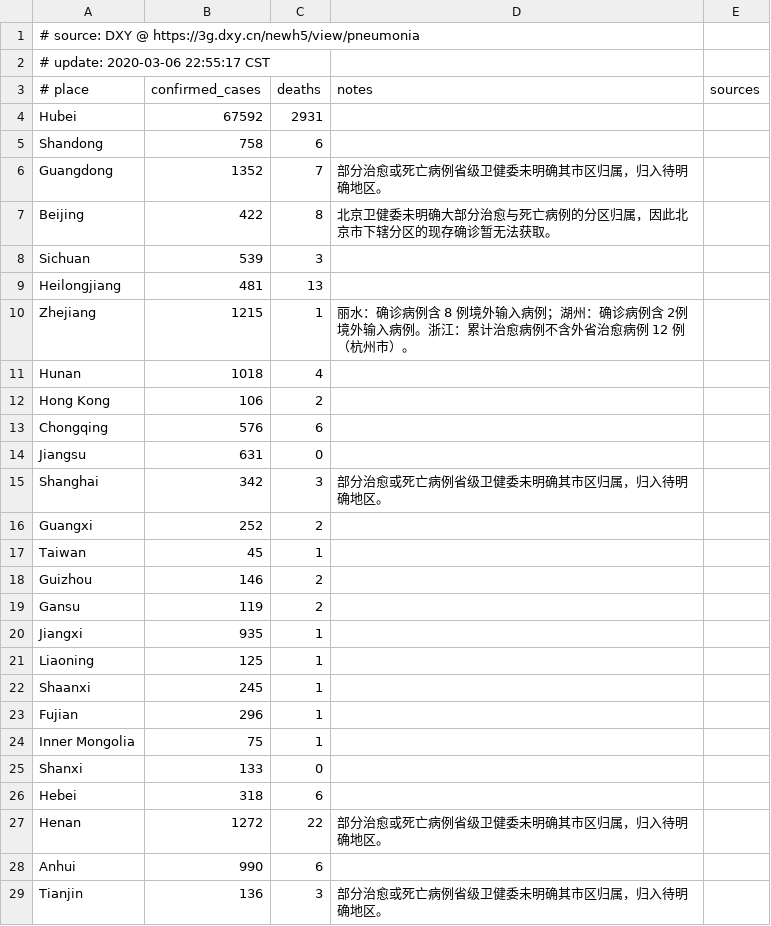
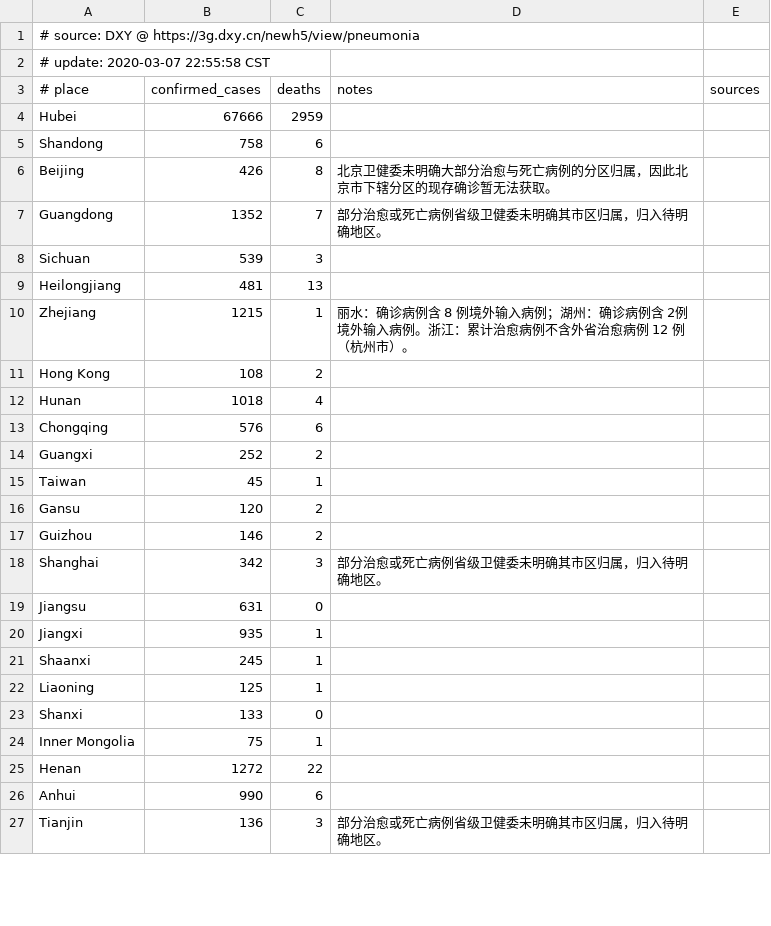
Before and after one commit to alphacyber-covid19/2019-wuhan-coronavirus-data, a CSV file: data-sources/dxy/data/pre-latest.csv, drawn as a sheet; only a part is shown; the diff covers the shown part only.

```diff
--- a/data-sources/dxy/data/pre-latest.csv
+++ b/data-sources/dxy/data/pre-latest.csv
@@ -1,8 +1,8 @@
 # source: DXY @ https://3g.dxy.cn/newh5/view/pneumonia
-# update: 2020-03-06 22:55:17 CST
+# update: 2020-03-07 22:55:58 CST
 # place|confirmed_cases|deaths|notes|sources
-Hubei|67592|2931||
+Hubei|67666|2959||
 Shandong|758|6||
+Beijing|426|8|北京卫健委未明确大部分治愈与死亡病例的分区归属，因此北京市下辖分区的现存确诊暂无法获取。|
 Guangdong|1352|7|部分治愈或死亡病例省级卫健委未明确其市区归属，归入待明确地区。|
-Beijing|422|8|北京卫健委未明确大部分治愈与死亡病例的分区归属，因此北京市下辖分区的现存确诊暂无法获取。|
 Sichuan|539|3||
@@ -10,19 +10,17 @@ Heilongjiang|481|13||
 Zhejiang|1215|1|丽水：确诊病例含 8 例境外输入病例；湖州：确诊病例含 2例境外输入病例。浙江：累计治愈病例不含外省治愈病例 12 例（杭州市）。|
+Hong Kong|108|2||
 Hunan|1018|4||
-Hong Kong|106|2||
 Chongqing|576|6||
-Jiangsu|631|0||
-Shanghai|342|3|部分治愈或死亡病例省级卫健委未明确其市区归属，归入待明确地区。|
 Guangxi|252|2||
 Taiwan|45|1||
+Gansu|120|2||
 Guizhou|146|2||
-Gansu|119|2||
+Shanghai|342|3|部分治愈或死亡病例省级卫健委未明确其市区归属，归入待明确地区。|
+Jiangsu|631|0||
 Jiangxi|935|1||
+Shaanxi|245|1||
 Liaoning|125|1||
-Shaanxi|245|1||
-Fujian|296|1||
+Shanxi|133|0||
 Inner Mongolia|75|1||
-Shanxi|133|0||
-Hebei|318|6||
-Henan|1272|22|部分治愈或死亡病例省级卫健委未明确其市区归属，归入待明确地区。|
+Henan|1272|22||
 Anhui|990|6||
```
Also changed, not shown: 2 edited cells elsewhere in this file, 5 other files.
